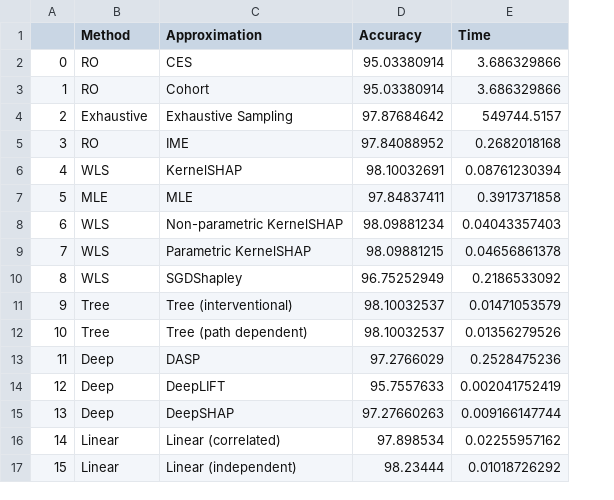
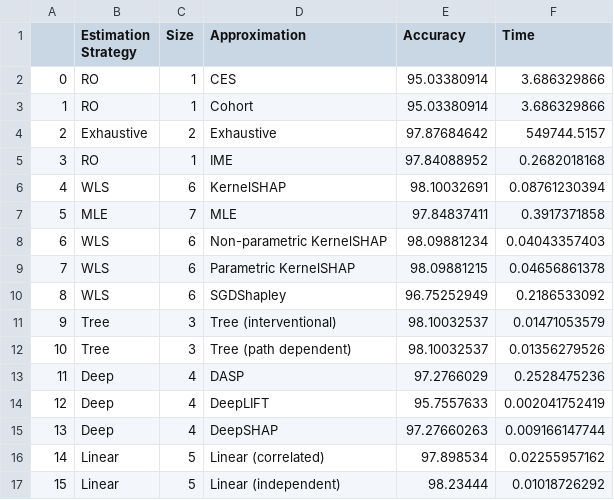
Before and after one commit to SuchitGupte/shapley_demo, a CSV file: data/tables/tradeoff.csv, drawn as a sheet; addresses are those after the commit; the diff names each change by its address in the sheet, - before the commit and + after, or states it on an @@ line.

```diff
--- a/data/tables/tradeoff.csv
+++ b/data/tables/tradeoff.csv
+column C (Size), rows 2-17: 1 | 1 | 2 | 1 | 6 | 7 | 6 | 6 | 6 | 3 | 3 | 4 | 4 | 4 | 5 | 5
-B1: Method
+B1: Estimation Strategy
-D4 (Approximation): Exhaustive Sampling
+D4 (Approximation): Exhaustive
```
Also changed, not shown: data/time_agn.csv, data/time_df.csv, 3 other files.
